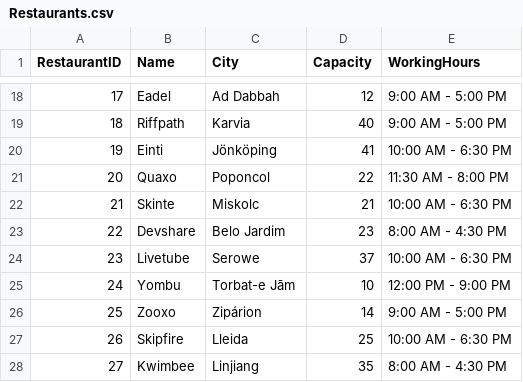
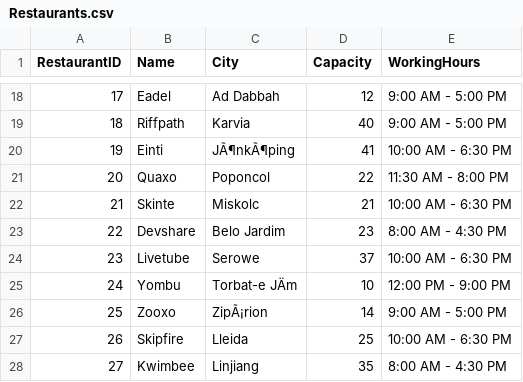
Before and after one commit to ivonaaaa/Internship-5-RestoranDB, a CSV file: Seeds/Restaurants.csv, drawn as a sheet; only a part is shown, gaps mark what is left out; the diff covers the shown part only; the diff names each change by its address in the sheet, - before the commit and + after, or states it on an @@ line.

```diff
--- a/Seeds/Restaurants.csv
+++ b/Seeds/Restaurants.csv
-C20 (City): Jönköping
+C20 (City): JÃ¶nkÃ¶ping
-C25 (City): Torbat-e Jām
+C25 (City): Torbat-e JÄm
-C26 (City): Zipárion
+C26 (City): ZipÃ¡rion
```
Also changed, not shown: 96 edited cells elsewhere in this file, 4 other files.
